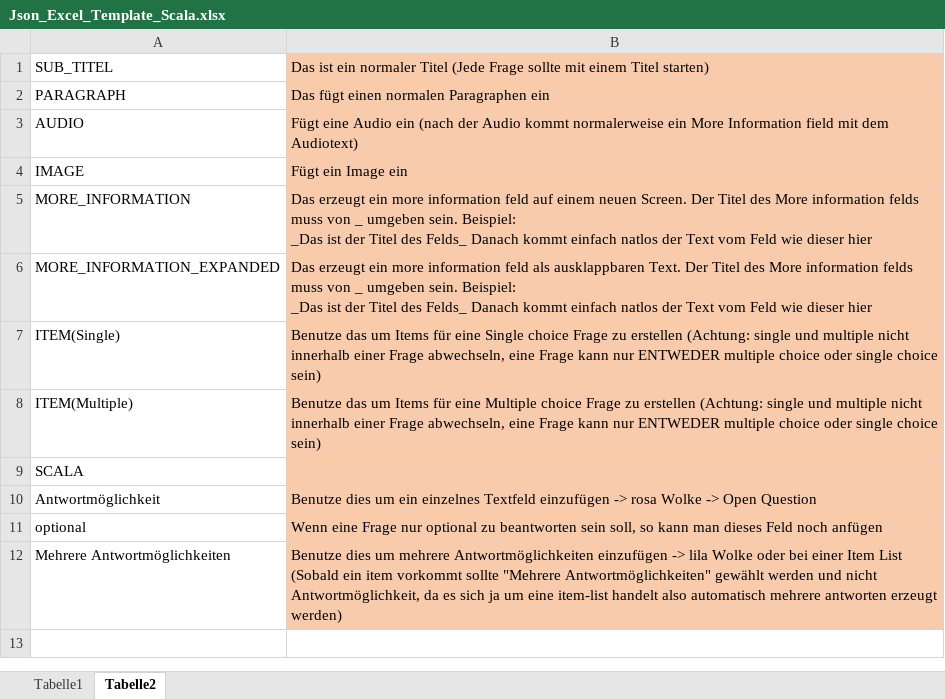
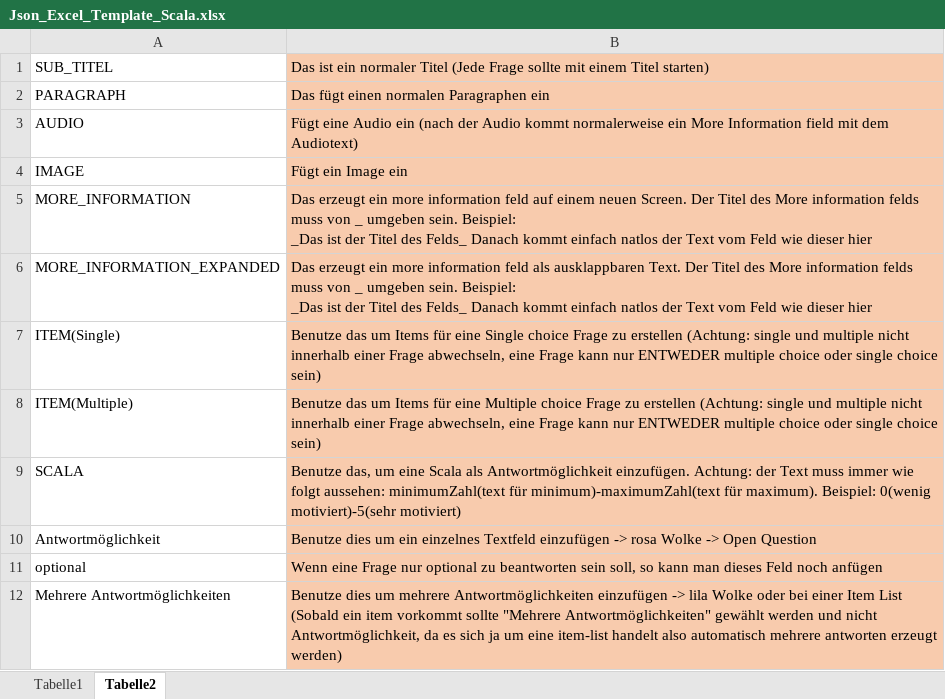
Before and after one commit to onesomeOrganization/Json-Builder, an Excel workbook: Templates/Json_Excel_Template_Scala.xlsx, sheet Tabelle2, drawn as a sheet; values as stored, in another font and other column widths than the file's, no borders; the diff names each change by its address in the sheet, - before the commit and + after, or states it on an @@ line.

Commit message:
Test für empty text

```diff
--- a/Templates/Json_Excel_Template_Scala.xlsx (sheet Tabelle2)
+++ b/Templates/Json_Excel_Template_Scala.xlsx (sheet Tabelle2)
-B9: (empty)
+B9: Benutze das, um eine Scala als Antwortmöglichkeit einzufügen. Achtung: der Text muss immer wie folgt aussehen: minimumZahl(text für minimum)-maximumZahl(text für maximum). Beispiel: 0(wenig motiviert)-5(sehr motiviert)
```
Also changed, not shown: sheet Tabelle1, 2 other files.
